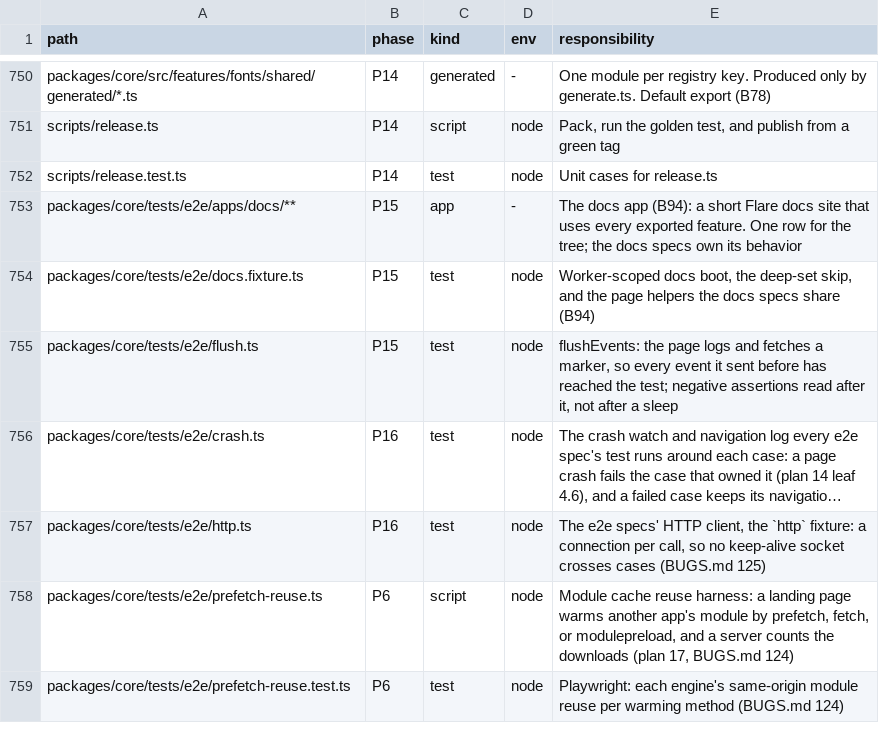
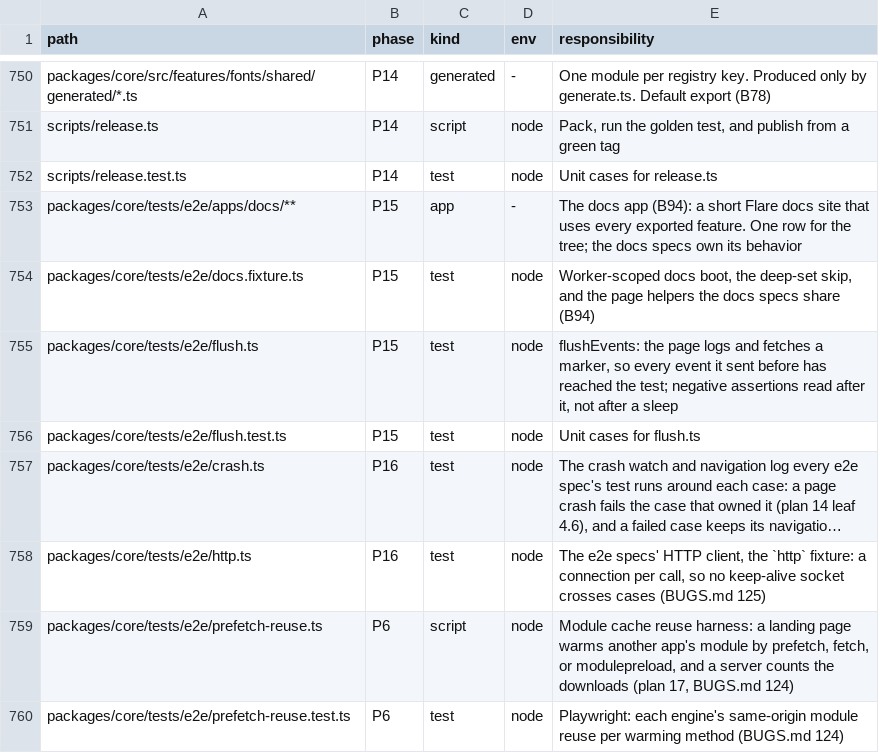
Before and after one commit to lovrozagar/flare, a TSV file: blueprint/files.tsv, drawn as a sheet; only a part is shown, gaps mark what is left out; long unchanged cells end in …; the diff names each change by its address in the sheet, - before the commit and + after, or states it on an @@ line.

Commit message:
test(bit-15): flushEvents keeps its route until the handler answered the marker (BUGS 133)
96c88078's verify grid failed navigation `live stream ssr` on bun-prod-chromium with a 404 console
error for /__flush/<uuid>, the flush helper's own marker; 127.1 records the same 404 in 7b3877b5's
first verify. flushEvents removed its route once the marker's request and console events arrived,
but Playwright can deliver the route event after both, so the request went on to the server.
The route now stays until its handler fulfilled the marker. flush.test `route until handled`
read `sent to the server` before and `fulfilled` now; Playwright ignores the vitest file.

```diff
--- a/blueprint/files.tsv
+++ b/blueprint/files.tsv
+row 756: packages/core/tests/e2e/flush.test.ts | P15 | test | node | Unit cases for flush.ts
```
Also changed, not shown: 4 other files.
